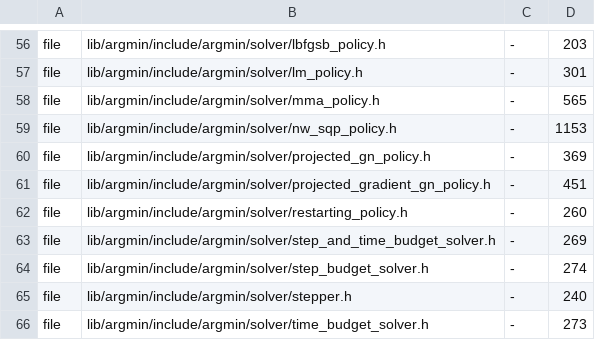
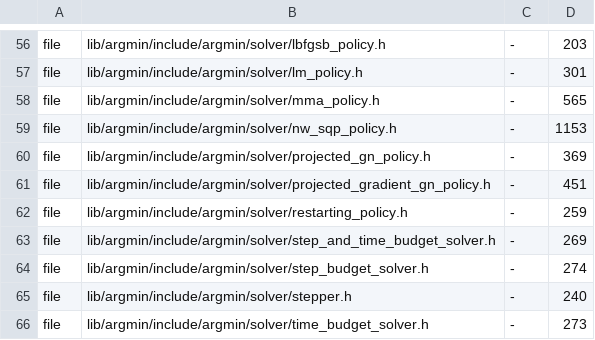
Before and after one commit to skrede/argmin, a TSV file: scripts/size_baseline.tsv, drawn as a sheet; only a part is shown, gaps mark what is left out.

```diff
--- a/scripts/size_baseline.tsv
+++ b/scripts/size_baseline.tsv
@@ -61,3 +61,3 @@ file	lib/argmin/include/argmin/solver/projected_gn_policy.h	-	369
 file	lib/argmin/include/argmin/solver/projected_gradient_gn_policy.h	-	451
-file	lib/argmin/include/argmin/solver/restarting_policy.h	-	260
+file	lib/argmin/include/argmin/solver/restarting_policy.h	-	259
 file	lib/argmin/include/argmin/solver/step_and_time_budget_solver.h	-	269
```
Also changed, not shown: 6 other files.
